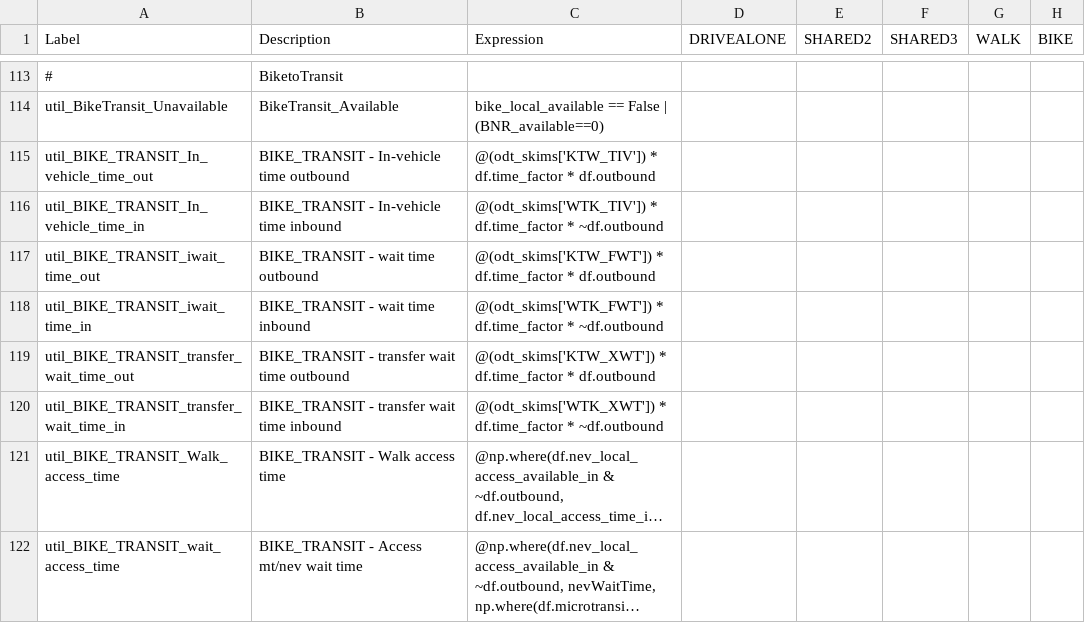
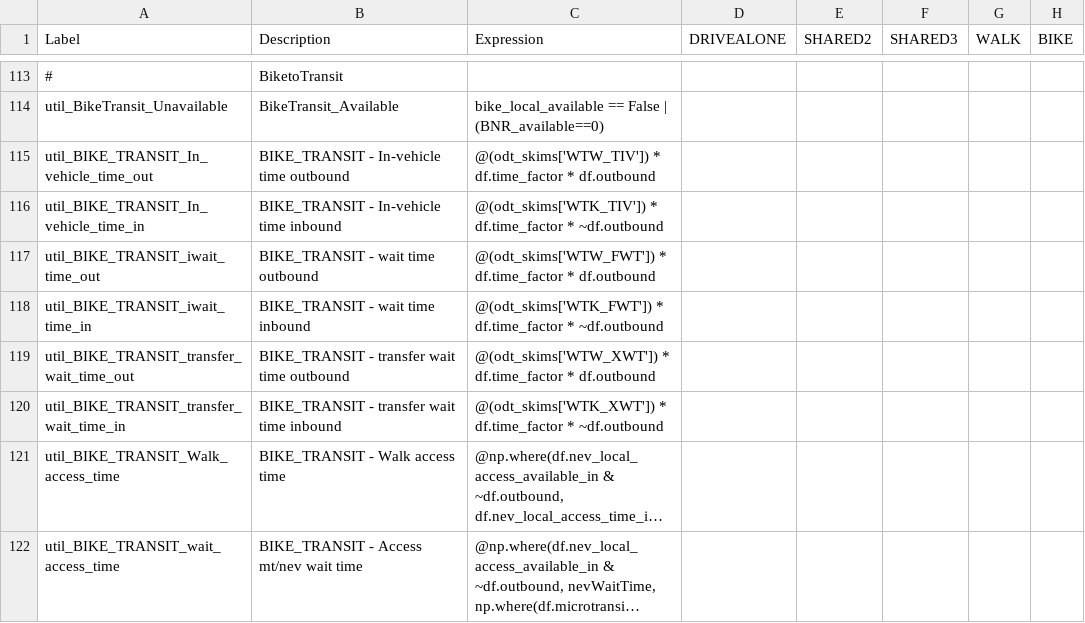
Before and after one commit to RSGInc/SimOR, a CSV file: resident/configs_estimation/trip_mode_choice.csv, drawn as a sheet; only a part is shown, gaps mark what is left out; long unchanged cells end in …; the diff covers the shown part only; the diff names each change by its address in the sheet, - before the commit and + after, or states it on an @@ line.

```diff
--- a/resident/configs_estimation/trip_mode_choice.csv
+++ b/resident/configs_estimation/trip_mode_choice.csv
-C115 (Expression): @(odt_skims['KTW_TIV']) * df.time_factor…
+C115 (Expression): @(odt_skims['WTW_TIV']) * df.time_factor…
-C117 (Expression): @(odt_skims['KTW_FWT']) * df.time_factor…
+C117 (Expression): @(odt_skims['WTW_FWT']) * df.time_factor…
-C119 (Expression): @(odt_skims['KTW_XWT']) * df.time_factor…
+C119 (Expression): @(odt_skims['WTW_XWT']) * df.time_factor…
```
Also changed, not shown: 19 edited cells elsewhere in this file, resident/configs/trip_mode_choice.csv.
